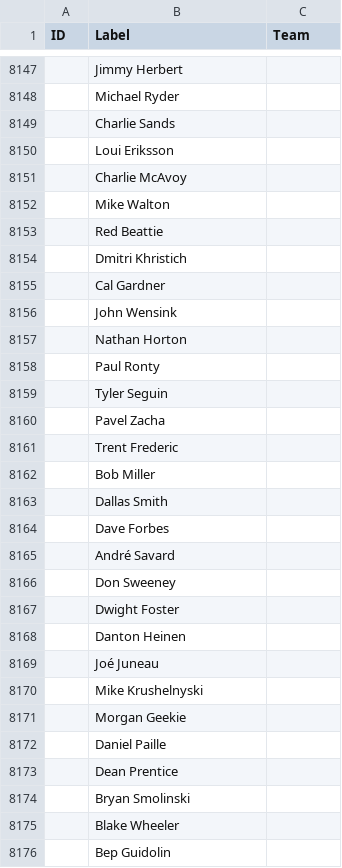
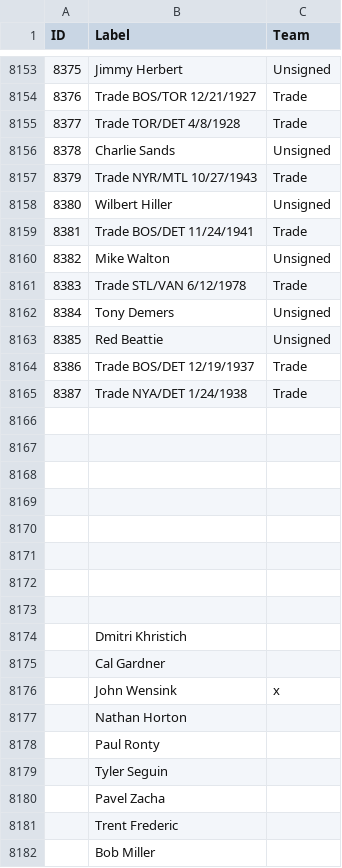
Before and after one commit to berg0804/hockeyconnections, a CSV file: nodes.csv, drawn as a sheet; only a part is shown, gaps mark what is left out; the shorter side is filled out with more unchanged rows; removed rows and columns are numbered as before the commit, all else as after; the diff covers the shown part only; the diff names each change by its address in the sheet, - before the commit and + after, or states it on an @@ line.

```diff
--- a/nodes.csv
+++ b/nodes.csv
@@ column A (ID) renumbered between rows 8132 and 8163 @@
-C8153 (Team): (empty)
+C8153 (Team): Unsigned
-row 8148:  | Michael Ryder
+row 8154: 8376 | Trade BOS/TOR 12/21/1927 | Trade
+row 8155: 8377 | Trade TOR/DET 4/8/1928 | Trade
-C8156 (Team): (empty)
+C8156 (Team): Unsigned
-row 8150:  | Loui Eriksson
-row 8151:  | Charlie McAvoy
+row 8157: 8379 | Trade NYR/MTL 10/27/1943 | Trade
+row 8158: 8380 | Wilbert Hiller | Unsigned
+row 8159: 8381 | Trade BOS/DET 11/24/1941 | Trade
-C8160 (Team): (empty)
+C8160 (Team): Unsigned
+row 8161: 8383 | Trade STL/VAN 6/12/1978 | Trade
+row 8162: 8384 | Tony Demers | Unsigned
-C8163 (Team): (empty)
+C8163 (Team): Unsigned
+row 8164: 8386 | Trade BOS/DET 12/19/1937 | Trade
+row 8165: 8387 | Trade NYA/DET 1/24/1938 | Trade
+row 8166: (empty)
+row 8167: (empty)
+row 8168: (empty)
+row 8169: (empty)
+row 8170: (empty)
+row 8171: (empty)
+row 8172: (empty)
+row 8173: (empty)
-C8176 (Team): (empty)
+C8176 (Team): x
```
Also changed, not shown: 15 added rows, 10 removed rows and 15 edited cells elsewhere in this file, edges.csv, 1 other file.
